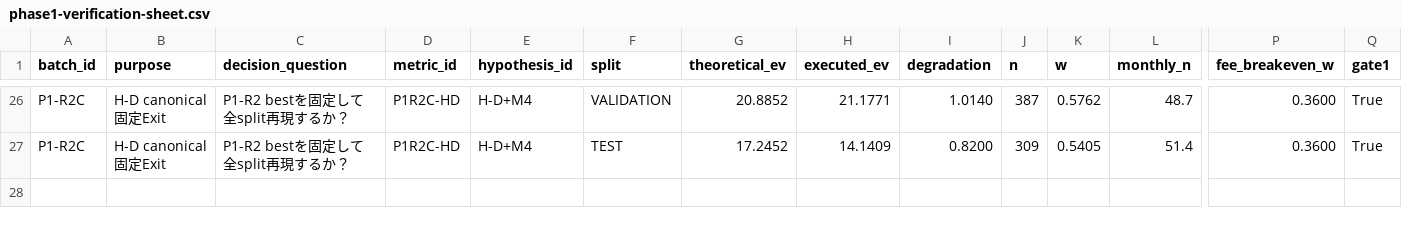
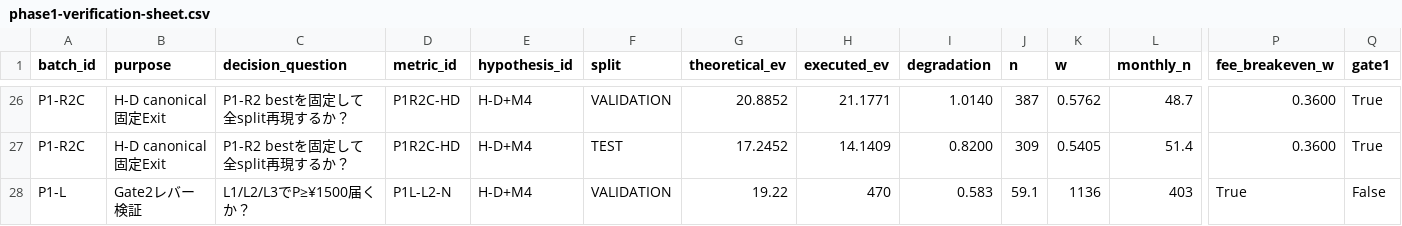
Before and after one commit to haruki-01/autotrade, a CSV file: docs/research/phase1-verification-sheet.csv, drawn as a sheet; only a part is shown, gaps mark what is left out; rows hold the shown columns only; the diff names each change by its address in the sheet, - before the commit and + after, or states it on an @@ line.

```diff
--- a/docs/research/phase1-verification-sheet.csv
+++ b/docs/research/phase1-verification-sheet.csv
+row 28: P1-L | Gate2レバー検証 | L1/L2/L3でP≥¥1500届くか？ | P1L-L2-N | H-D+M4 | VALIDATION | 19.22 | 470 | 0.583 | 59.1 | 1136 | 403 | True | False
```
Also changed, not shown: 6 other files.
